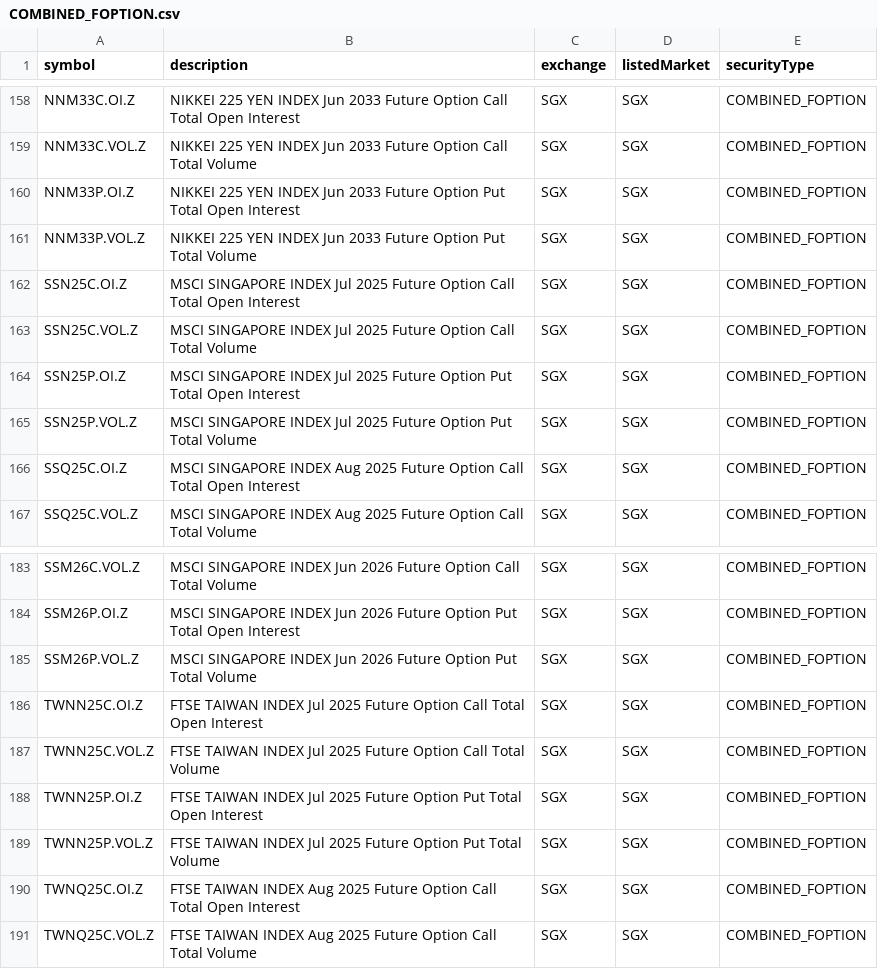
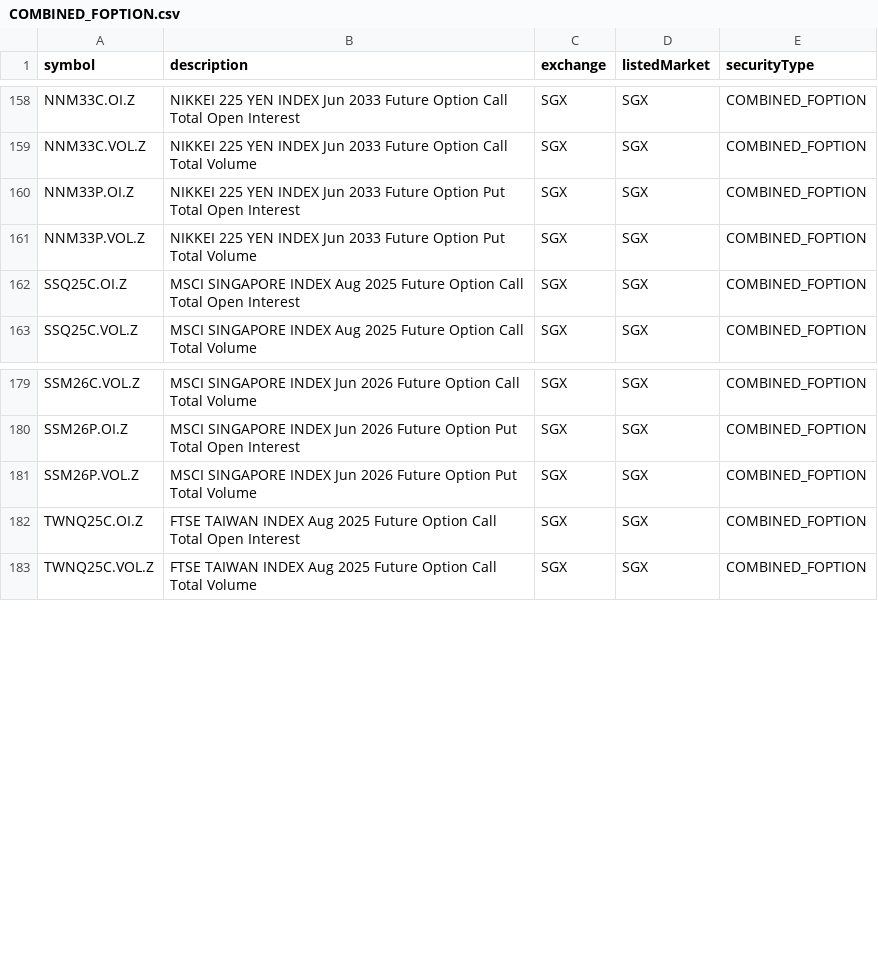
Before and after one commit to eigenkor/MarketForecaster-DTN-Symbol-Downloader, a CSV file: dtn_symbols/by_exchange/SGX/COMBINED_FOPTION.csv, drawn as a sheet; only a part is shown, gaps mark what is left out.

```diff
--- a/dtn_symbols/by_exchange/SGX/COMBINED_FOPTION.csv
+++ b/dtn_symbols/by_exchange/SGX/COMBINED_FOPTION.csv
@@ -161,6 +161,2 @@ NNM33P.OI.Z,NIKKEI 225 YEN INDEX Jun 2033 Future Option Put Total Open Interest,
 NNM33P.VOL.Z,NIKKEI 225 YEN INDEX Jun 2033 Future Option Put Total Volume,SGX,SGX,COMBINED_FOPTION
-SSN25C.OI.Z,MSCI SINGAPORE INDEX Jul 2025 Future Option Call Total Open Interest,SGX,SGX,COMBINED_FOPTION
-SSN25C.VOL.Z,MSCI SINGAPORE INDEX Jul 2025 Future Option Call Total Volume,SGX,SGX,COMBINED_FOPTION
-SSN25P.OI.Z,MSCI SINGAPORE INDEX Jul 2025 Future Option Put Total Open Interest,SGX,SGX,COMBINED_FOPTION
-SSN25P.VOL.Z,MSCI SINGAPORE INDEX Jul 2025 Future Option Put Total Volume,SGX,SGX,COMBINED_FOPTION
 SSQ25C.OI.Z,MSCI SINGAPORE INDEX Aug 2025 Future Option Call Total Open Interest,SGX,SGX,COMBINED_FOPTION
@@ -185,6 +181,2 @@ SSM26P.OI.Z,MSCI SINGAPORE INDEX Jun 2026 Future Option Put Total Open Interest,
 SSM26P.VOL.Z,MSCI SINGAPORE INDEX Jun 2026 Future Option Put Total Volume,SGX,SGX,COMBINED_FOPTION
-TWNN25C.OI.Z,FTSE TAIWAN INDEX Jul 2025 Future Option Call Total Open Interest,SGX,SGX,COMBINED_FOPTION
-TWNN25C.VOL.Z,FTSE TAIWAN INDEX Jul 2025 Future Option Call Total Volume,SGX,SGX,COMBINED_FOPTION
-TWNN25P.OI.Z,FTSE TAIWAN INDEX Jul 2025 Future Option Put Total Open Interest,SGX,SGX,COMBINED_FOPTION
-TWNN25P.VOL.Z,FTSE TAIWAN INDEX Jul 2025 Future Option Put Total Volume,SGX,SGX,COMBINED_FOPTION
 TWNQ25C.OI.Z,FTSE TAIWAN INDEX Aug 2025 Future Option Call Total Open Interest,SGX,SGX,COMBINED_FOPTION
```
Also changed, not shown: dtn_symbols/by_exchange/CFE/FUTURE.csv, dtn_symbols/by_exchange/SGX/FUTURE.csv, 3 other files.
